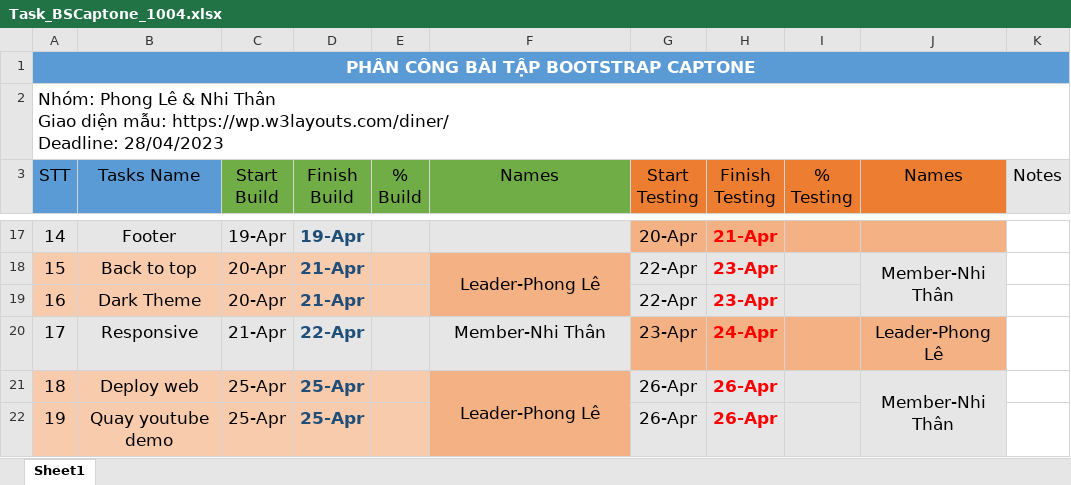
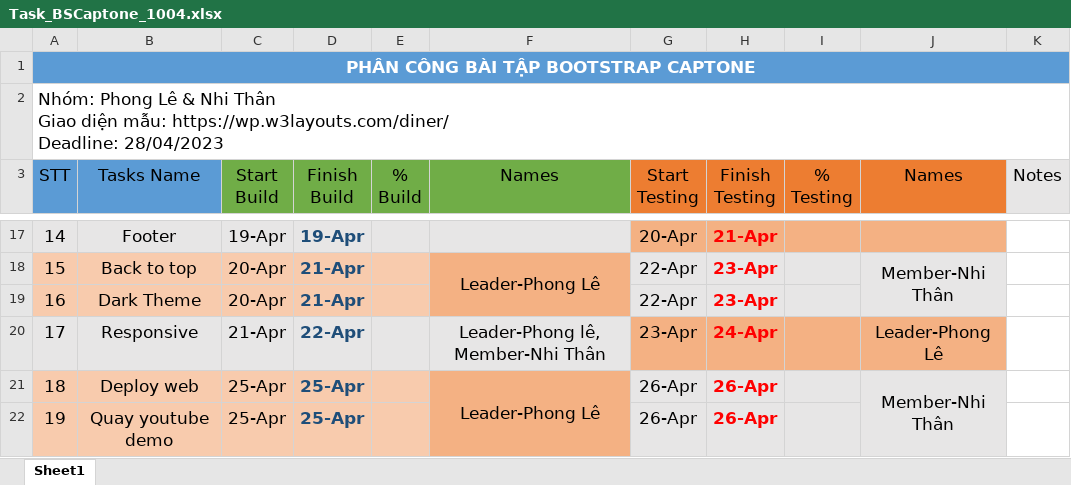
Before and after one commit to Kiradev-369/WebDiner, an Excel workbook: Task_BSCaptone_1004.xlsx, sheet Sheet1, drawn as a sheet; only a part is shown, gaps mark what is left out; values as stored, in another font and other column widths than the file's, no borders; the diff names each change by its address in the sheet, - before the commit and + after, or states it on an @@ line.

```diff
--- a/Task_BSCaptone_1004.xlsx (sheet Sheet1)
+++ b/Task_BSCaptone_1004.xlsx (sheet Sheet1)
-F20 (Names): Member-Nhi Thân
+F20 (Names): Leader-Phong lê, Member-Nhi Thân
```
Also changed, not shown: 3 other files.
